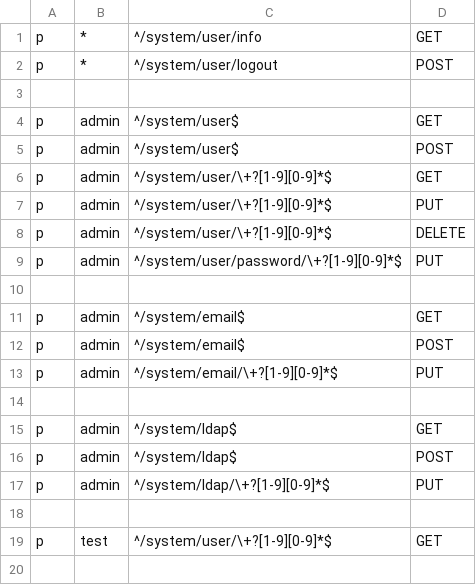
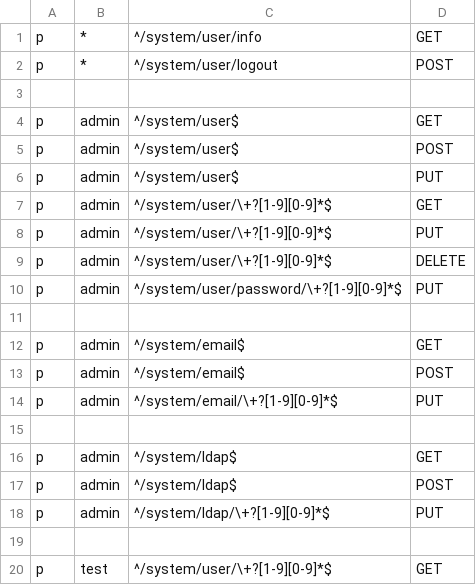
Before and after one commit to jixindatech/houtu, a CSV file: admin/etc/basic_policy.csv, drawn as a sheet; the diff names each change by its address in the sheet, - before the commit and + after, or states it on an @@ line.

Commit message:
add update user self info

```diff
--- a/admin/etc/basic_policy.csv
+++ b/admin/etc/basic_policy.csv
+row 6: p | admin | ^/system/user$ | PUT
```
Also changed, not shown: 4 other files.
